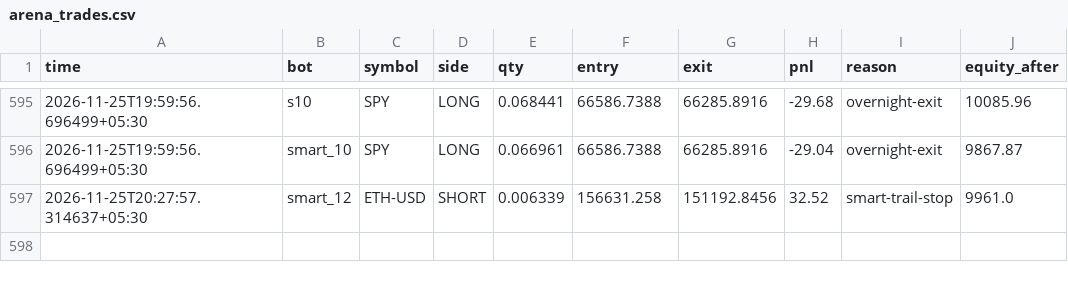
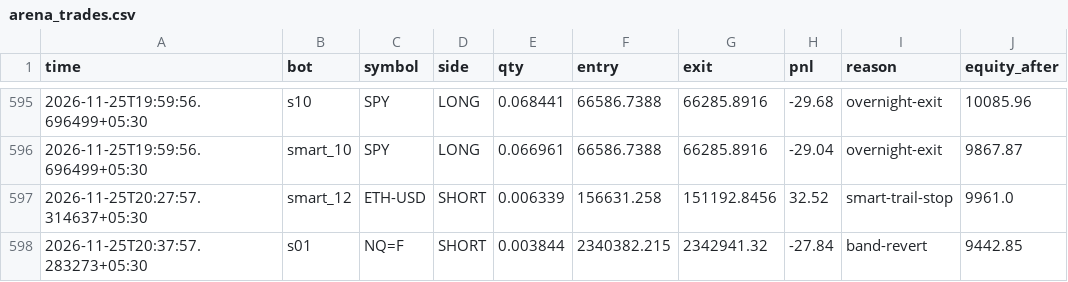
Before and after one commit to tusharghosh66-debug/night-trader, a CSV file: arena_trades.csv, drawn as a sheet; only a part is shown, gaps mark what is left out.

```diff
--- a/arena_trades.csv
+++ b/arena_trades.csv
@@ -597 +597,2 @@ time,bot,symbol,side,qty,entry,exit,pnl,reason,equity_after
 2026-11-25T20:27:57.314637+05:30,smart_12,ETH-USD,SHORT,0.006339,156631.258,151192.8456,32.52,smart-trail-stop,9961.0
+2026-11-25T20:37:57.283273+05:30,s01,NQ=F,SHORT,0.003844,2340382.215,2342941.32,-27.84,band-revert,9442.85
```
Also changed, not shown: 6 other files.
